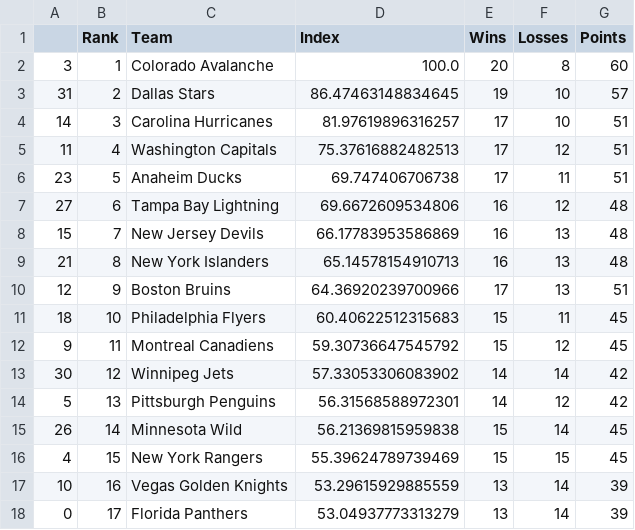
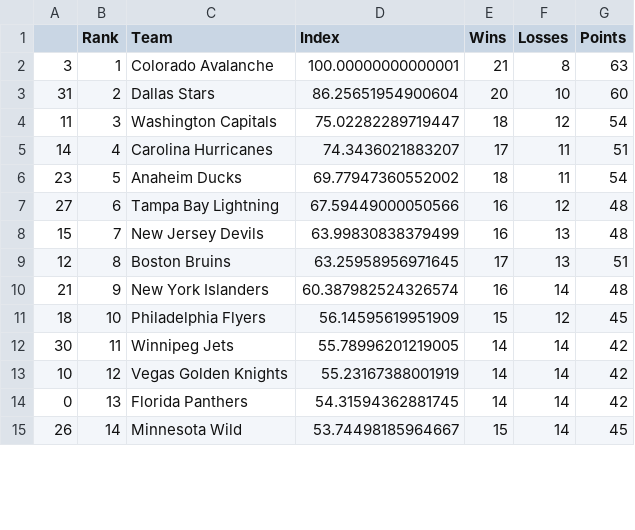
Before and after one commit to jmn5/powerRankCSVFiles, a CSV file: NHL_power_rankings.csv, drawn as a sheet; only a part is shown; the diff covers the shown part only.

```diff
--- a/NHL_power_rankings.csv
+++ b/NHL_power_rankings.csv
@@ -1,18 +1,15 @@
 ,Rank,Team,Index,Wins,Losses,Points
-3,1,Colorado Avalanche,100.0,20,8,60
-31,2,Dallas Stars,86.47463148834645,19,10,57
-14,3,Carolina Hurricanes,81.97619896316257,17,10,51
-11,4,Washington Capitals,75.37616882482513,17,12,51
-23,5,Anaheim Ducks,69.747406706738,17,11,51
-27,6,Tampa Bay Lightning,69.6672609534806,16,12,48
-15,7,New Jersey Devils,66.17783953586869,16,13,48
-21,8,New York Islanders,65.14578154910713,16,13,48
-12,9,Boston Bruins,64.36920239700966,17,13,51
-18,10,Philadelphia Flyers,60.40622512315683,15,11,45
-9,11,Montreal Canadiens,59.30736647545792,15,12,45
-30,12,Winnipeg Jets,57.33053306083902,14,14,42
-5,13,Pittsburgh Penguins,56.31568588972301,14,12,42
-26,14,Minnesota Wild,56.21369815959838,15,14,45
-4,15,New York Rangers,55.39624789739469,15,15,45
-10,16,Vegas Golden Knights,53.29615929885559,13,14,39
-0,17,Florida Panthers,53.04937773313279,13,14,39
+3,1,Colorado Avalanche,100.00000000000001,21,8,63
+31,2,Dallas Stars,86.25651954900604,20,10,60
+11,3,Washington Capitals,75.02282289719447,18,12,54
+14,4,Carolina Hurricanes,74.3436021883207,17,11,51
+23,5,Anaheim Ducks,69.77947360552002,18,11,54
+27,6,Tampa Bay Lightning,67.59449000050566,16,12,48
+15,7,New Jersey Devils,63.99830838379499,16,13,48
+12,8,Boston Bruins,63.25958956971645,17,13,51
+21,9,New York Islanders,60.387982524326574,16,14,48
+18,10,Philadelphia Flyers,56.14595619951909,15,12,45
+30,11,Winnipeg Jets,55.78996201219005,14,14,42
+10,12,Vegas Golden Knights,55.23167388001919,14,14,42
+0,13,Florida Panthers,54.31594362881745,14,14,42
+26,14,Minnesota Wild,53.74498185964667,15,14,45
```
Also changed, not shown: 6 added rows, 3 removed rows and 18 edited cells elsewhere in this file, D2_football_power_rankings.csv, D3_football_power_rankings.csv, 4 other files.
